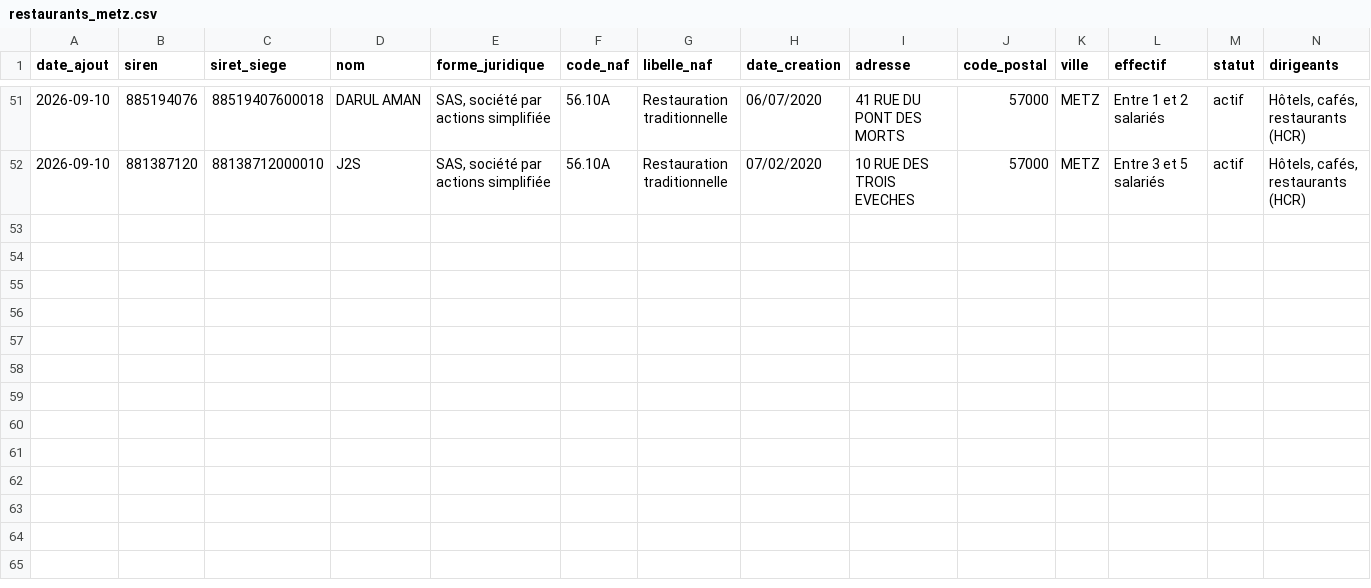
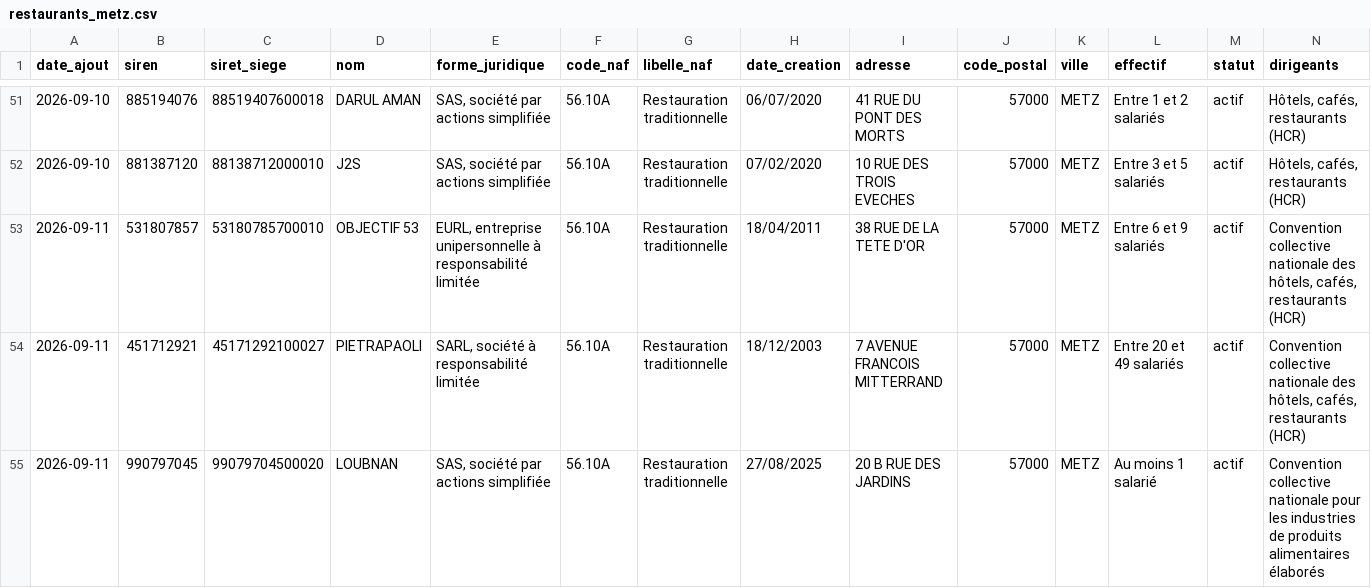
Before and after one commit to XAKLY/prospection, a CSV file: data/restaurants_metz.csv, drawn as a sheet; only a part is shown, gaps mark what is left out; the diff names each change by its address in the sheet, - before the commit and + after, or states it on an @@ line.

```diff
--- a/data/restaurants_metz.csv
+++ b/data/restaurants_metz.csv
+row 53: 2026-09-11 | 531807857 | 53180785700010 | OBJECTIF 53 | EURL, entreprise unipersonnelle à responsabilité limitée | 56.10A | Restauration traditionnelle | 18/04/2011 | 38 RUE DE LA TETE D'OR | 57000 | METZ | Entre 6 et 9 salariés | actif | Convention collective nationale des hôtels, cafés, restaurants (HCR)
+row 54: 2026-09-11 | 451712921 | 45171292100027 | PIETRAPAOLI | SARL, société à responsabilité limitée | 56.10A | Restauration traditionnelle | 18/12/2003 | 7 AVENUE FRANCOIS MITTERRAND | 57000 | METZ | Entre 20 et 49 salariés | actif | Convention collective nationale des hôtels, cafés, restaurants (HCR)
+row 55: 2026-09-11 | 990797045 | 99079704500020 | LOUBNAN | SAS, société par actions simplifiée | 56.10A | Restauration traditionnelle | 27/08/2025 | 20 B RUE DES JARDINS | 57000 | METZ | Au moins 1 salarié | actif | Convention collective nationale pour les industries de produits alimentaires élaborés
```
Also changed, not shown: 2 other files.
